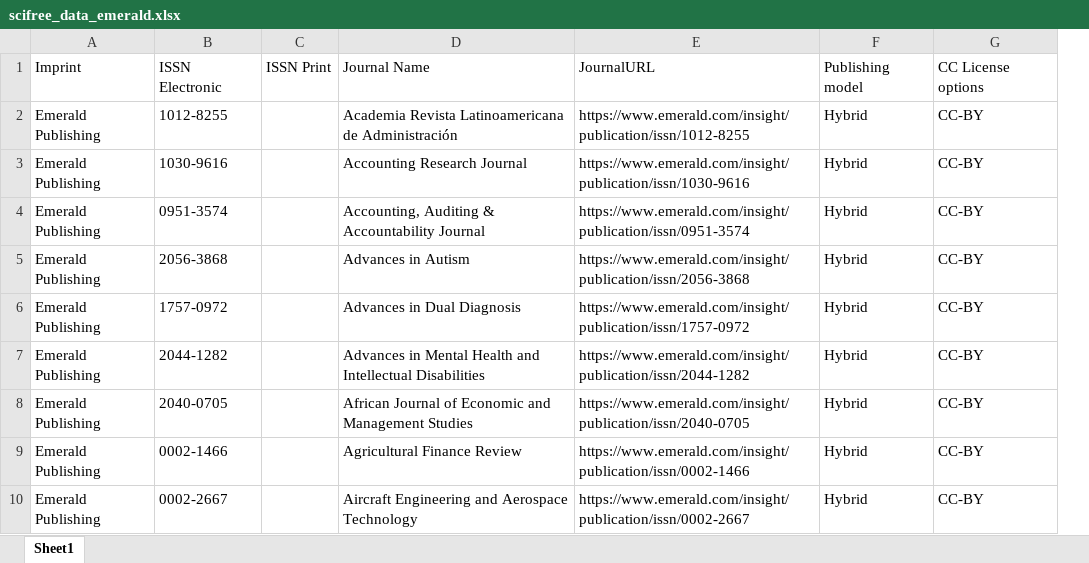
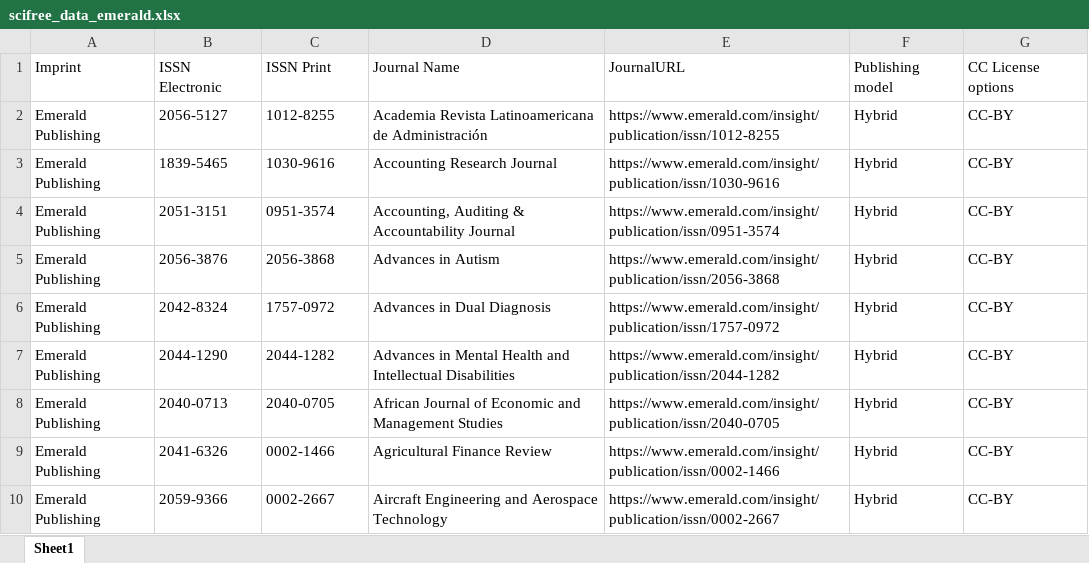
Before and after one commit to Kungbib/oa-tskr, an Excel workbook: Bibsam_tidskriftslistor/scifree_data_emerald.xlsx, sheet Sheet1, drawn as a sheet; only a part is shown; values as stored, in another font and other column widths than the file's, no cell formats; conditional formats and table styles not drawn; removed rows and columns are numbered as before the commit, all else as after; the diff covers the shown part only; the diff names each change by its address in the sheet, - before the commit and + after, or states it on an @@ line.

```diff
--- a/Bibsam_tidskriftslistor/scifree_data_emerald.xlsx (sheet Sheet1)
+++ b/Bibsam_tidskriftslistor/scifree_data_emerald.xlsx (sheet Sheet1)
+column B, rows 1-10: ISSN Electronic | 2056-5127 | 1839-5465 | 2051-3151 | 2056-3876 | 2042-8324 | 2044-1290 | 2040-0713 | 2041-6326 | 2059-9366
-column C, row 1: ISSN Print
-C1: ISSN Electronic
+C1: ISSN Print
```
Also changed, not shown: 11 added rows and 66 edited cells elsewhere in this sheet, cell formats, Bibsam_tidskriftslistor/Uppdateringar/tidskriftslistor_ändringar_2024.xlsx, Bibsam_tidskriftslistor/scifree_data_frontiers.xlsx, 2 other files.
